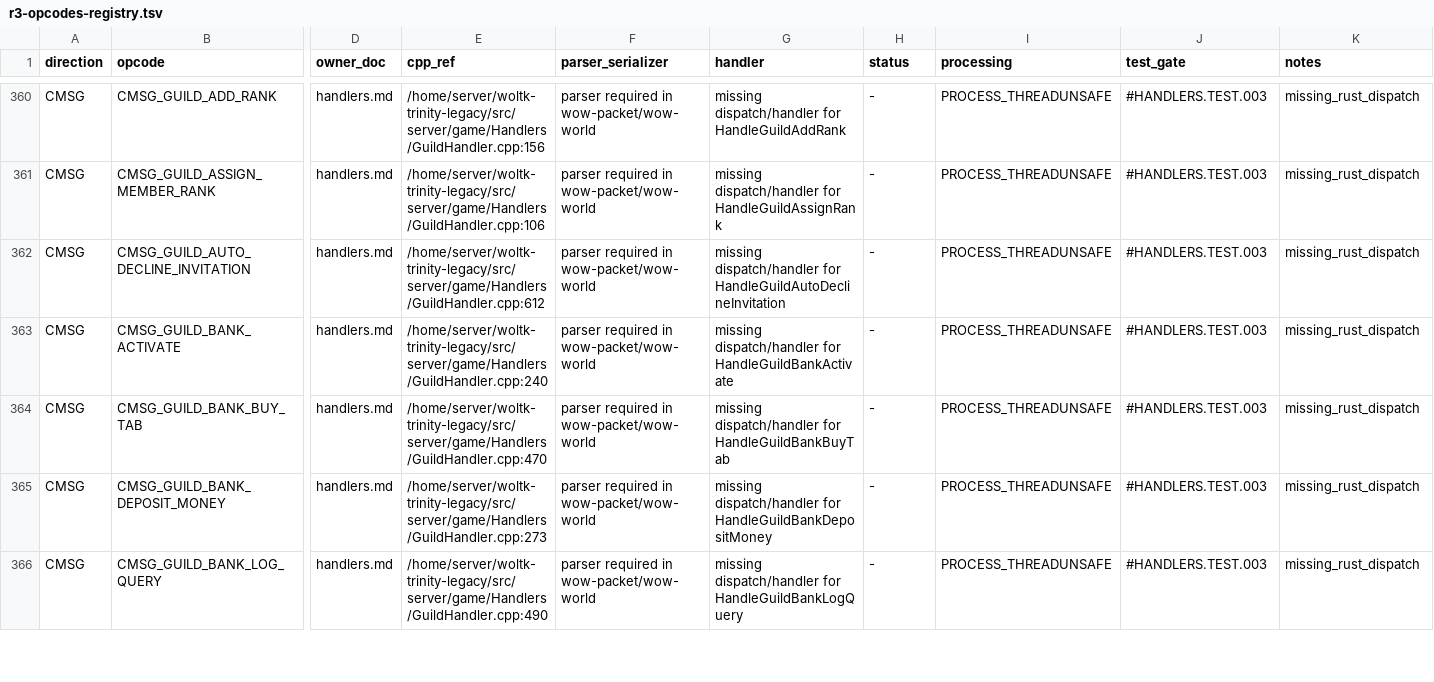
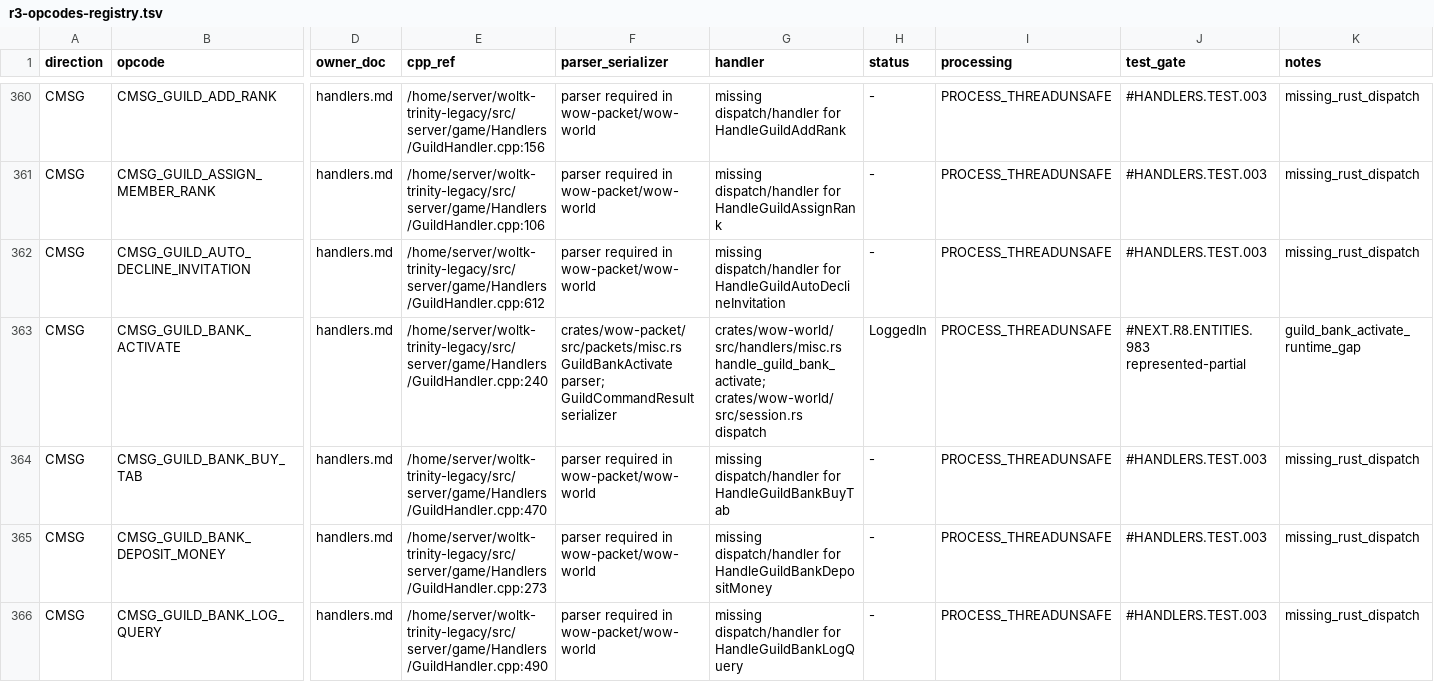
Before and after one commit to alseif0x/rustycore, a TSV file: docs/migration/inventory/r3-opcodes-registry.tsv, drawn as a sheet; only a part is shown, gaps mark what is left out; the diff names each change by its address in the sheet, - before the commit and + after, or states it on an @@ line.

```diff
--- a/docs/migration/inventory/r3-opcodes-registry.tsv
+++ b/docs/migration/inventory/r3-opcodes-registry.tsv
-F363 (parser_serializer): parser required in wow-packet/wow-world
+F363 (parser_serializer): crates/wow-packet/src/packets/misc.rs GuildBankActivate parser; GuildCommandResult serializer
-G363 (handler): missing dispatch/handler for HandleGuildBankActivate
+G363 (handler): crates/wow-world/src/handlers/misc.rs handle_guild_bank_activate; crates/wow-world/src/session.rs dispatch
-H363 (status): -
+H363 (status): LoggedIn
-J363 (test_gate): #HANDLERS.TEST.003
+J363 (test_gate): #NEXT.R8.ENTITIES.983 represented-partial
-K363 (notes): missing_rust_dispatch
+K363 (notes): guild_bank_activate_runtime_gap
```
Also changed, not shown: docs/migration/inventory/cpp-client-handlers.tsv, 8 other files.
